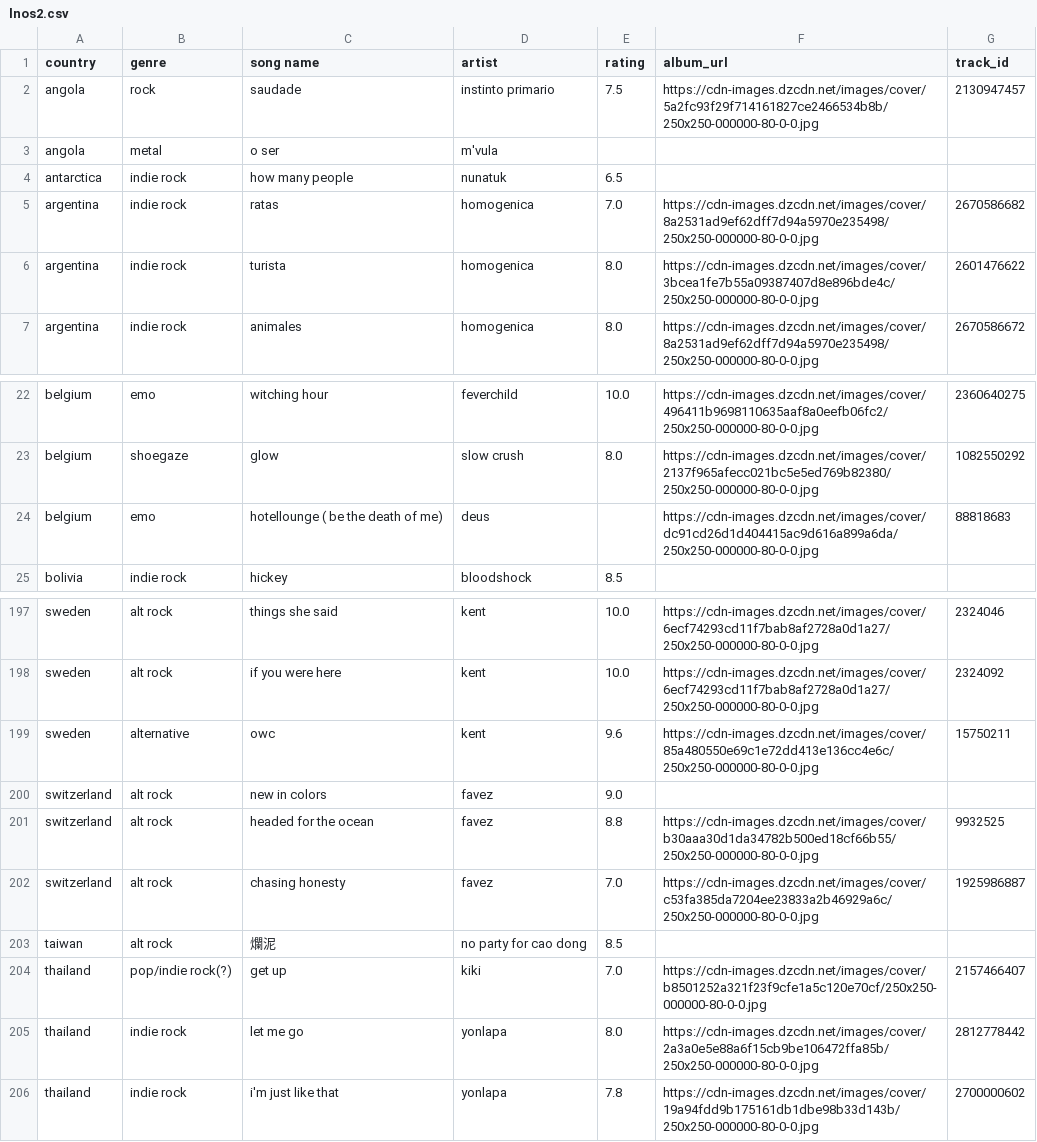
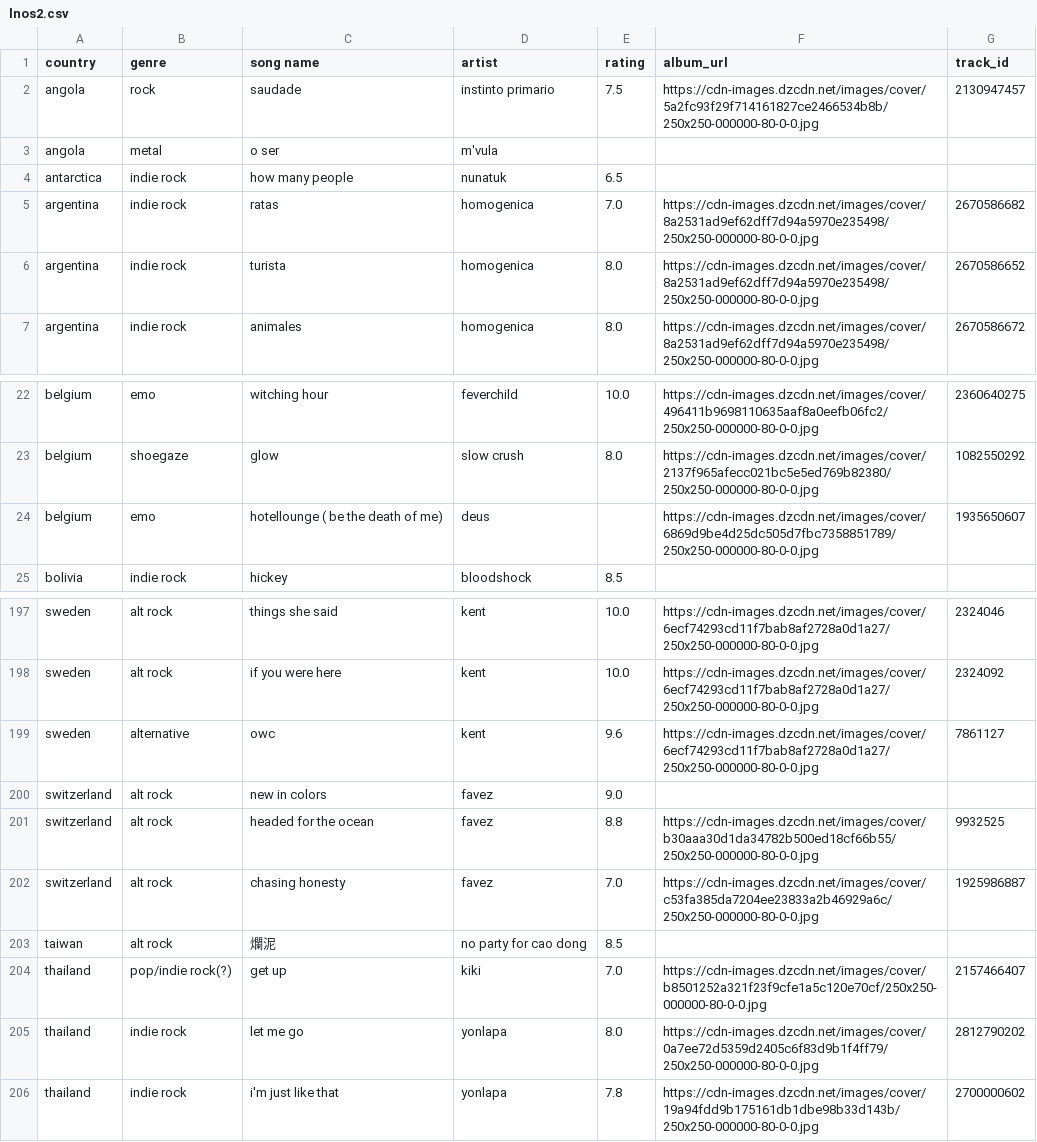
Before and after one commit to saladchalice/Alt-Around-the-World, a CSV file: data/lnos2.csv, drawn as a sheet; only a part is shown, gaps mark what is left out.

```diff
--- a/data/lnos2.csv
+++ b/data/lnos2.csv
@@ -5,3 +5,3 @@ antarctica,indie rock,how many people,nunatuk,6.5,,
 argentina,indie rock,ratas,homogenica,7.0,https://cdn-images.dzcdn.net/images/cover/8a2531ad9ef62dff7d94a5970e235498/250x250-000000-80-0-0.jpg,2670586682
-argentina,indie rock,turista,homogenica,8.0,https://cdn-images.dzcdn.net/images/cover/3bcea1fe7b55a09387407d8e896bde4c/250x250-000000-80-0-0.jpg,2601476622
+argentina,indie rock,turista,homogenica,8.0,https://cdn-images.dzcdn.net/images/cover/8a2531ad9ef62dff7d94a5970e235498/250x250-000000-80-0-0.jpg,2670586652
 argentina,indie rock,animales,homogenica,8.0,https://cdn-images.dzcdn.net/images/cover/8a2531ad9ef62dff7d94a5970e235498/250x250-000000-80-0-0.jpg,2670586672
@@ -23,3 +23,3 @@ belgium,emo,witching hour,feverchild,10.0,https://cdn-images.dzcdn.net/images/co
 belgium,shoegaze,glow,slow crush,8.0,https://cdn-images.dzcdn.net/images/cover/2137f965afecc021bc5e5ed769b82380/250x250-000000-80-0-0.jpg,1082550292
-belgium,emo,hotellounge ( be the death of me),deus,,https://cdn-images.dzcdn.net/images/cover/dc91cd26d1d404415ac9d616a899a6da/250x250-000000-80-0-0.jpg,88818683
+belgium,emo,hotellounge ( be the death of me),deus,,https://cdn-images.dzcdn.net/images/cover/6869d9be4d25dc505d7fbc7358851789/250x250-000000-80-0-0.jpg,1935650607
 bolivia,indie rock,hickey,bloodshock,8.5,,
@@ -198,3 +198,3 @@ sweden,alt rock,things she said,kent,10.0,https://cdn-images.dzcdn.net/images/co
 sweden,alt rock,if you were here,kent,10.0,https://cdn-images.dzcdn.net/images/cover/6ecf74293cd11f7bab8af2728a0d1a27/250x250-000000-80-0-0.jpg,2324092
-sweden,alternative,owc,kent,9.6,https://cdn-images.dzcdn.net/images/cover/85a480550e69c1e72dd413e136cc4e6c/250x250-000000-80-0-0.jpg,15750211
+sweden,alternative,owc,kent,9.6,https://cdn-images.dzcdn.net/images/cover/6ecf74293cd11f7bab8af2728a0d1a27/250x250-000000-80-0-0.jpg,7861127
 switzerland,alt rock,new in colors,favez,9.0,,
@@ -204,3 +204,3 @@ taiwan,alt rock,爛泥,no party for cao dong,8.5,,
 thailand,pop/indie rock(?),get up,kiki,7.0,https://cdn-images.dzcdn.net/images/cover/b8501252a321f23f9cfe1a5c120e70cf/250x250-000000-80-0-0.jpg,2157466407
-thailand,indie rock,let me go,yonlapa,8.0,https://cdn-images.dzcdn.net/images/cover/2a3a0e5e88a6f15cb9be106472ffa85b/250x250-000000-80-0-0.jpg,2812778442
+thailand,indie rock,let me go,yonlapa,8.0,https://cdn-images.dzcdn.net/images/cover/0a7ee72d5359d2405c6f83d9b1f4ff79/250x250-000000-80-0-0.jpg,2812790202
 thailand,indie rock,i'm just like that,yonlapa,7.8,https://cdn-images.dzcdn.net/images/cover/19a94fdd9b175161db1dbe98b33d143b/250x250-000000-80-0-0.jpg,2700000602
```
Also changed, not shown: 1 other file.
